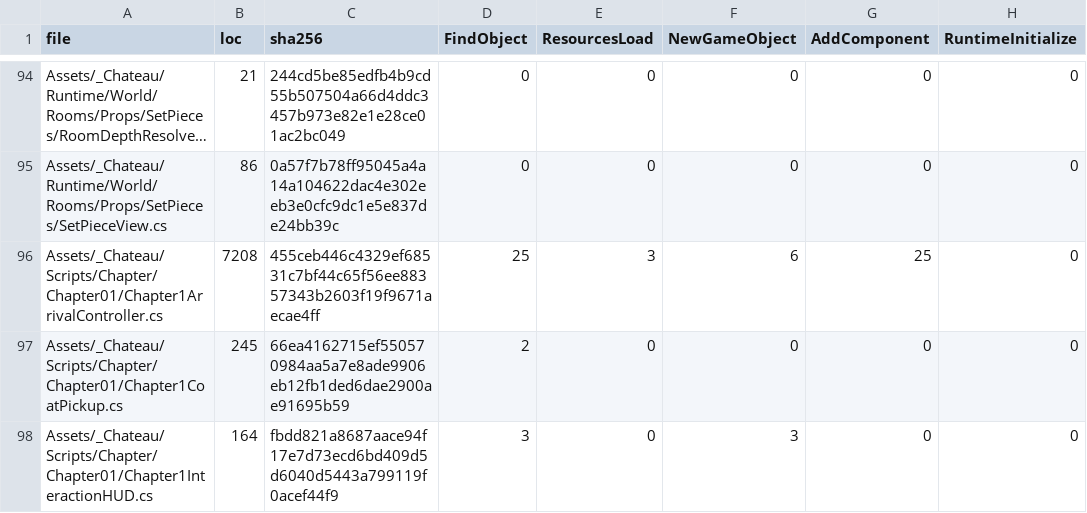
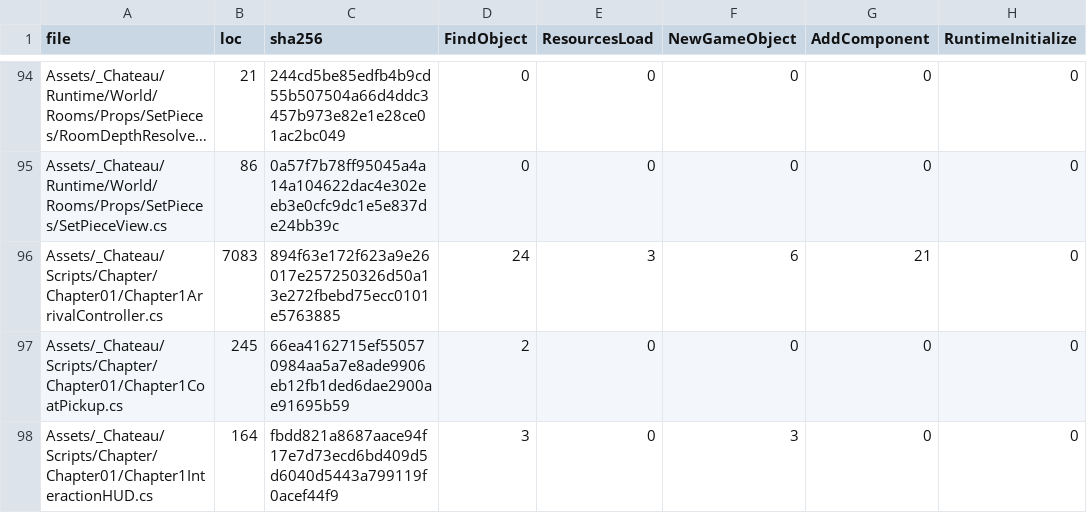
Before and after one commit to redgargoyle/ChateauElsewhere, a CSV file: Docs/Architecture/Generated/runtime_files.csv, drawn as a sheet; only a part is shown, gaps mark what is left out; long unchanged cells end in …; the diff names each change by its address in the sheet, - before the commit and + after, or states it on an @@ line.

```diff
--- a/Docs/Architecture/Generated/runtime_files.csv
+++ b/Docs/Architecture/Generated/runtime_files.csv
-B96 (loc): 7208
+B96 (loc): 7083
-C96 (sha256): 455ceb446c4329ef68531c7bf44c65f56ee88357343b2603f19f9671aecae4ff
+C96 (sha256): 894f63e172f623a9e26017e257250326d50a13e272fbebd75ecc0101e5763885
-D96 (FindObject): 25
+D96 (FindObject): 24
-G96 (AddComponent): 25
+G96 (AddComponent): 21
```
Also changed, not shown: Docs/Architecture/RuntimeClassMigrationLedger.csv, 8 other files.
